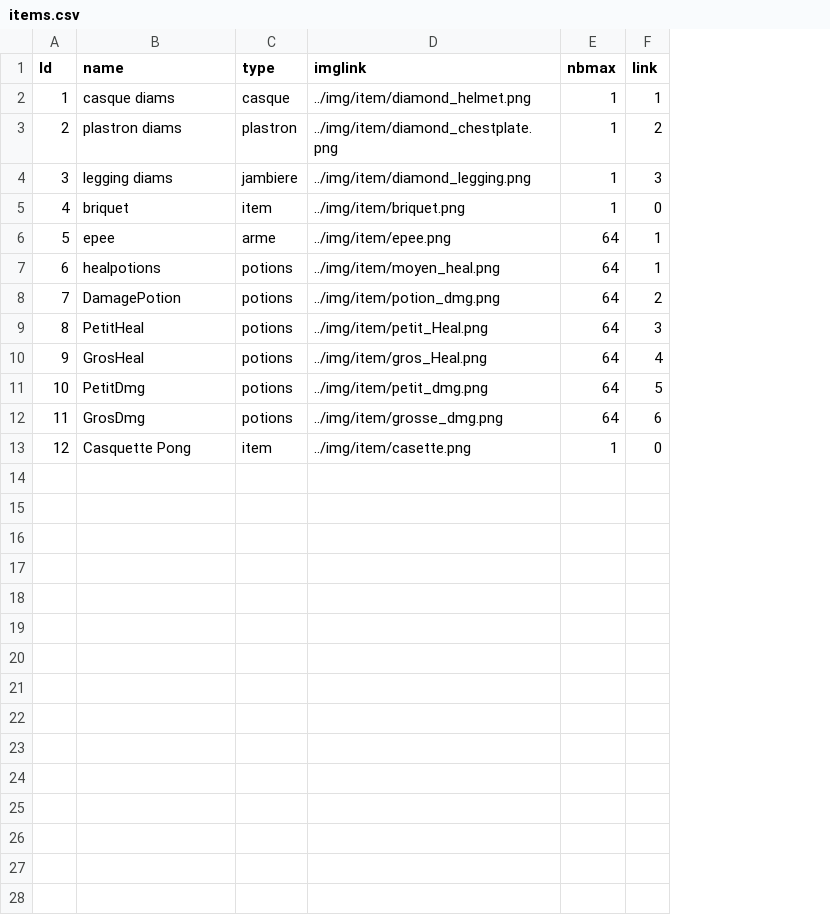
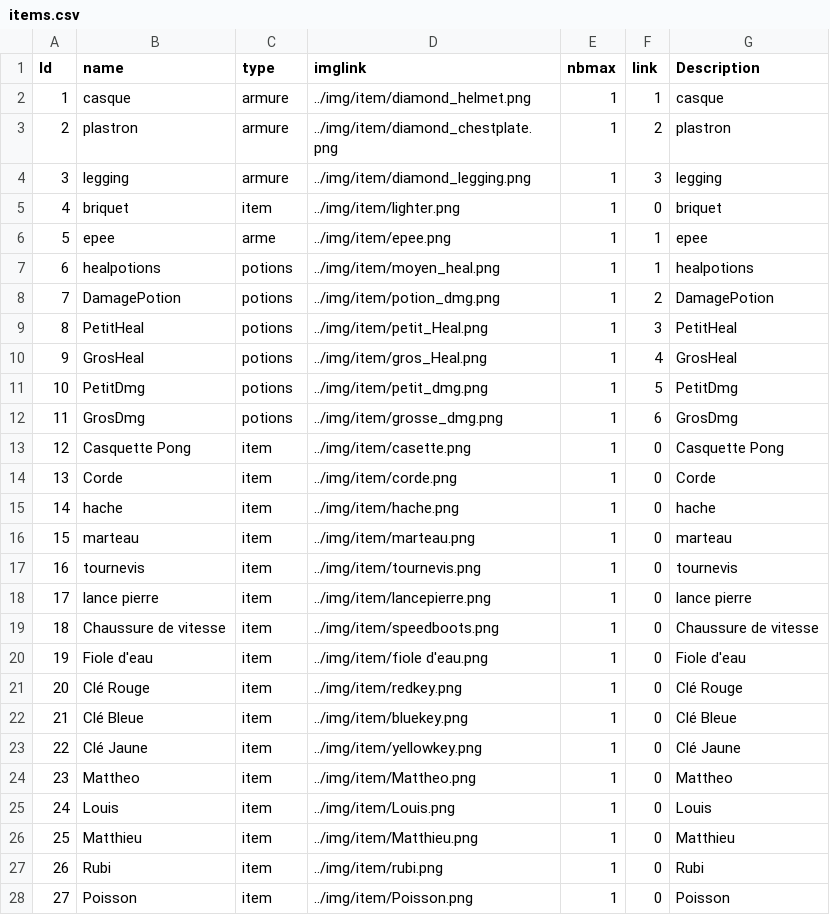
Before and after one commit to SmallishMink34/The-Tale-of-Elma, a CSV file: python/info/items.csv, drawn as a sheet; the diff names each change by its address in the sheet, - before the commit and + after, or states it on an @@ line.

```diff
--- a/python/info/items.csv
+++ b/python/info/items.csv
+column G (Description), rows 2-13: casque | plastron | legging | briquet | epee | healpotions | DamagePotion | PetitHeal | GrosHeal | PetitDmg | GrosDmg | Casquette Pong
-B2 (name): casque diams
+B2 (name): casque
-C2 (type): casque
+C2 (type): armure
-B3 (name): plastron diams
+B3 (name): plastron
-C3 (type): plastron
+C3 (type): armure
-B4 (name): legging diams
+B4 (name): legging
-C4 (type): jambiere
+C4 (type): armure
-D5 (imglink): ../img/item/briquet.png
+D5 (imglink): ../img/item/lighter.png
-E6:E12 (nbmax): 64
+E6:E12 (nbmax): 1
+row 14: 13 | Corde | item | ../img/item/corde.png | 1 | 0 | Corde
+row 15: 14 | hache | item | ../img/item/hache.png | 1 | 0 | hache
+row 16: 15 | marteau | item | ../img/item/marteau.png | 1 | 0 | marteau
+row 17: 16 | tournevis | item | ../img/item/tournevis.png | 1 | 0 | tournevis
+row 18: 17 | lance pierre | item | ../img/item/lancepierre.png | 1 | 0 | lance pierre
+row 19: 18 | Chaussure de vitesse | item | ../img/item/speedboots.png | 1 | 0 | Chaussure de vitesse
+row 20: 19 | Fiole d'eau | item | ../img/item/fiole d'eau.png | 1 | 0 | Fiole d'eau
+row 21: 20 | Clé Rouge | item | ../img/item/redkey.png | 1 | 0 | Clé Rouge
+row 22: 21 | Clé Bleue | item | ../img/item/bluekey.png | 1 | 0 | Clé Bleue
+row 23: 22 | Clé Jaune | item | ../img/item/yellowkey.png | 1 | 0 | Clé Jaune
+row 24: 23 | Mattheo | item | ../img/item/Mattheo.png | 1 | 0 | Mattheo
+row 25: 24 | Louis | item | ../img/item/Louis.png | 1 | 0 | Louis
+row 26: 25 | Matthieu | item | ../img/item/Matthieu.png | 1 | 0 | Matthieu
+row 27: 26 | Rubi | item | ../img/item/rubi.png | 1 | 0 | Rubi
+row 28: 27 | Poisson | item | ../img/item/Poisson.png | 1 | 0 | Poisson
```
Also changed, not shown: 50 other files.
